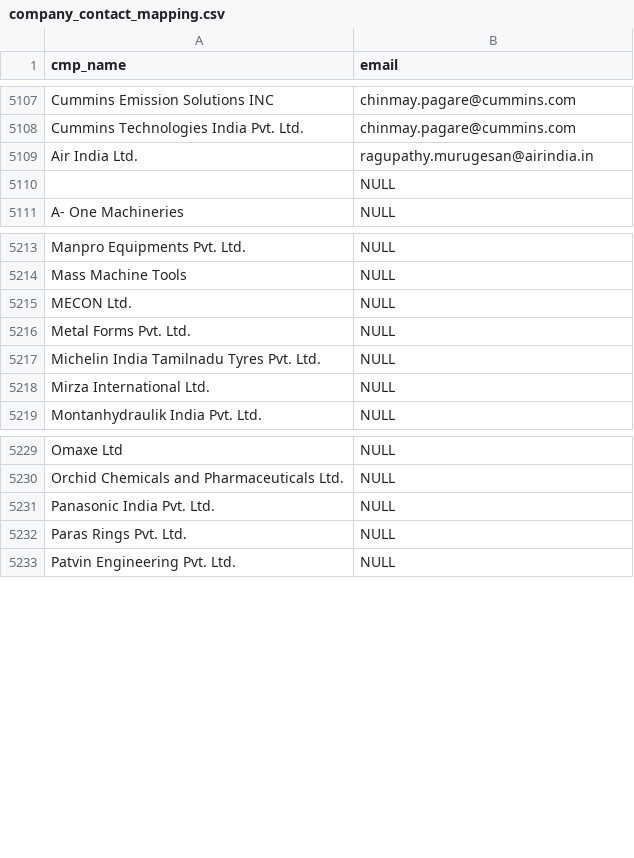
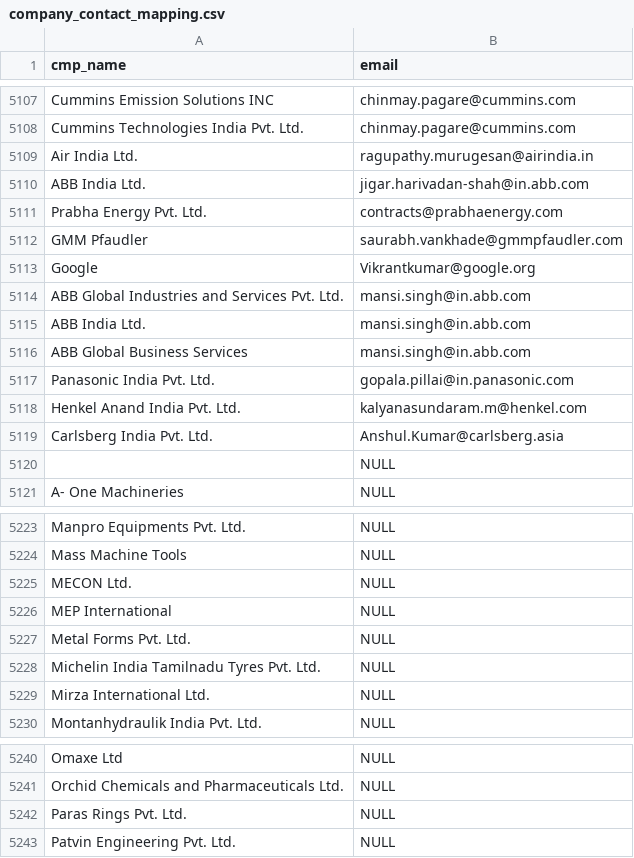
Before and after one commit to jwaiswa7/bulkmro, a CSV file: db/seed_files/company_contact_mapping.csv, drawn as a sheet; only a part is shown, gaps mark what is left out; removed rows and columns are numbered as before the commit, all else as after; the diff names each change by its address in the sheet, - before the commit and + after, or states it on an @@ line.

```diff
--- a/db/seed_files/company_contact_mapping.csv
+++ b/db/seed_files/company_contact_mapping.csv
+row 5110: ABB India Ltd. | jigar.harivadan-shah@in.abb.com
+row 5111: Prabha Energy Pvt. Ltd. | contracts@prabhaenergy.com
+row 5112: GMM Pfaudler | saurabh.vankhade@gmmpfaudler.com
+row 5113: Google | Vikrantkumar@google.org
+row 5114: ABB Global Industries and Services Pvt. Ltd. | mansi.singh@in.abb.com
+row 5115: ABB India Ltd. | mansi.singh@in.abb.com
+row 5116: ABB Global Business Services | mansi.singh@in.abb.com
+row 5117: Panasonic India Pvt. Ltd. | gopala.pillai@in.panasonic.com
+row 5118: Henkel Anand India Pvt. Ltd. | kalyanasundaram.m@henkel.com
+row 5119: Carlsberg India Pvt. Ltd. | Anshul.Kumar@carlsberg.asia
+row 5226: MEP International | NULL
-row 5231: Panasonic India Pvt. Ltd. | NULL
```
Also changed, not shown: db/seed_files/companies.csv, db/seed_files/company_address.csv, 54 other files.
